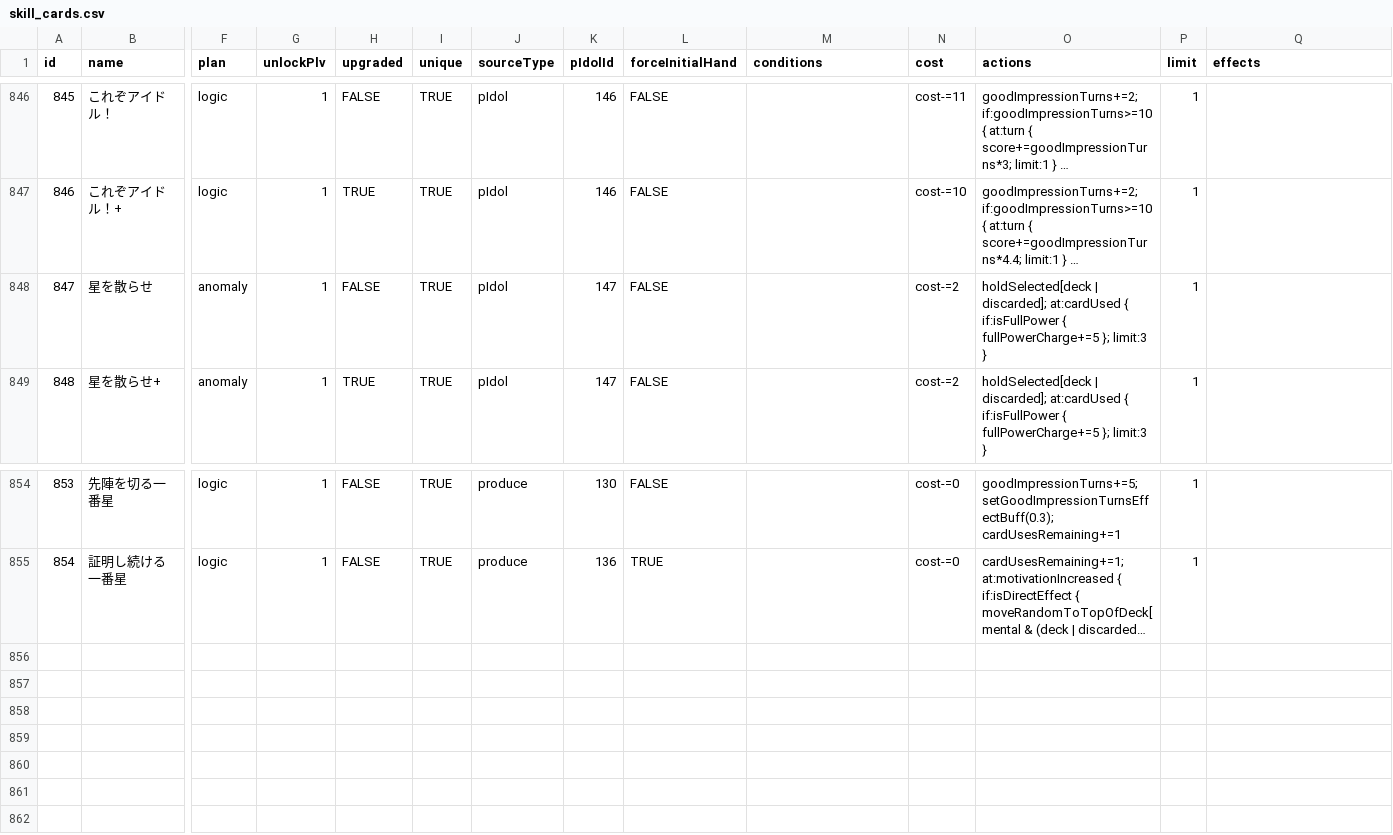
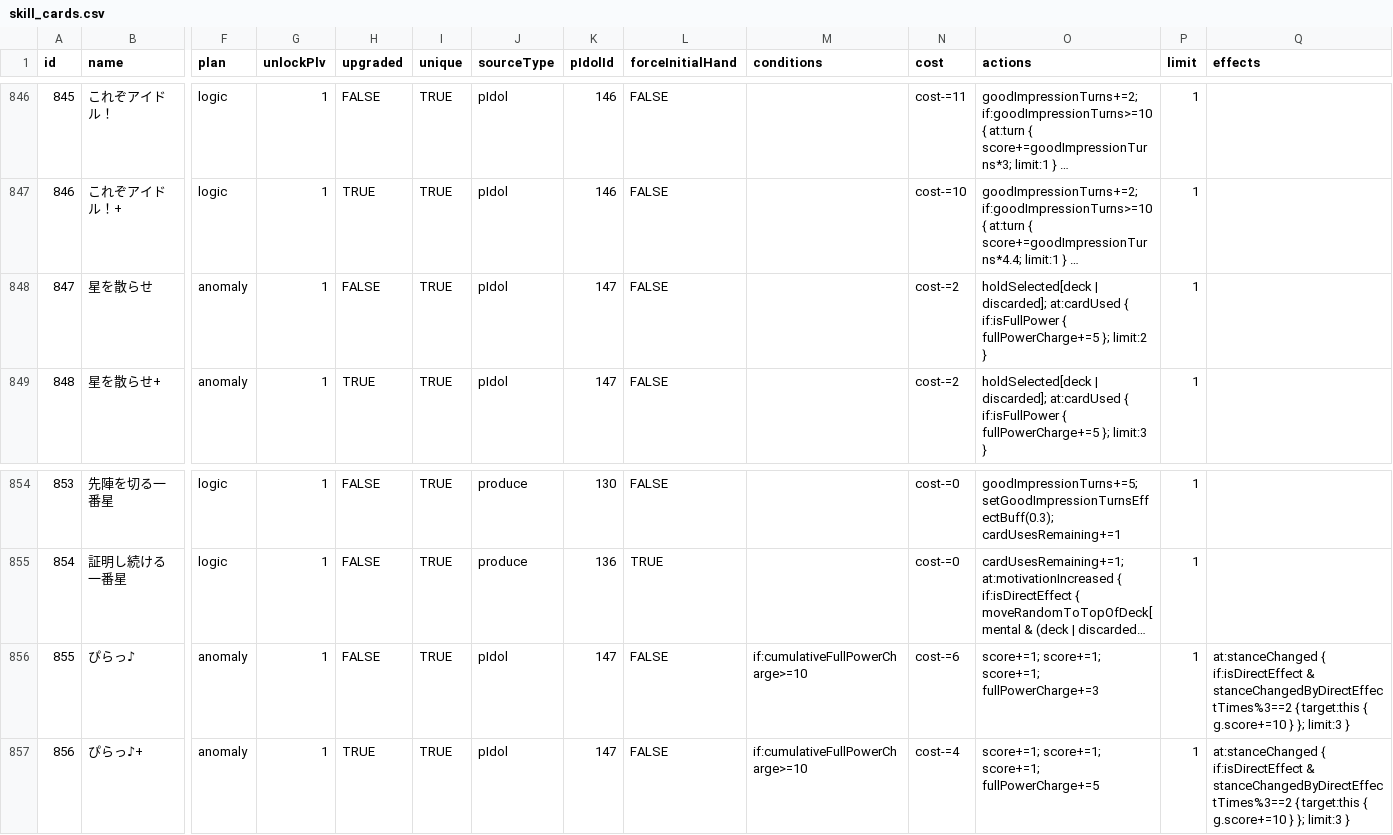
Before and after one commit to surisuririsu/gakumas-tools, a CSV file: packages/gakumas-data/csv/skill_cards.csv, drawn as a sheet; only a part is shown, gaps mark what is left out; long unchanged cells end in …; rows hold the shown columns only; the diff names each change by its address in the sheet, - before the commit and + after, or states it on an @@ line.

```diff
--- a/packages/gakumas-data/csv/skill_cards.csv
+++ b/packages/gakumas-data/csv/skill_cards.csv
-O848 (actions): …fullPowerCharge+=5 }; limit:3 }
+O848 (actions): …fullPowerCharge+=5 }; limit:2 }
+row 856: 855 | ぴらっ♪ | anomaly | 1 | FALSE | TRUE | pIdol | 147 | FALSE | if:cumulativeFullPowerCharge>=10 | cost-=6 | score+=1; score+=1; score+=1; fullPowerCharge+=3 | 1 | at:stanceChanged { if:isDirectEffect & stanceChangedByDirectEffectTimes%3==2 { target:this { g.score+=10 } }; limit:3 }
+row 857: 856 | ぴらっ♪+ | anomaly | 1 | TRUE | TRUE | pIdol | 147 | FALSE | if:cumulativeFullPowerCharge>=10 | cost-=4 | score+=1; score+=1; score+=1; fullPowerCharge+=5 | 1 | at:stanceChanged { if:isDirectEffect & stanceChangedByDirectEffectTimes%3==2 { target:this { g.score+=10 } }; limit:3 }
```
Also changed, not shown: packages/gakumas-data/csv/p_items.csv, 27 other files.
